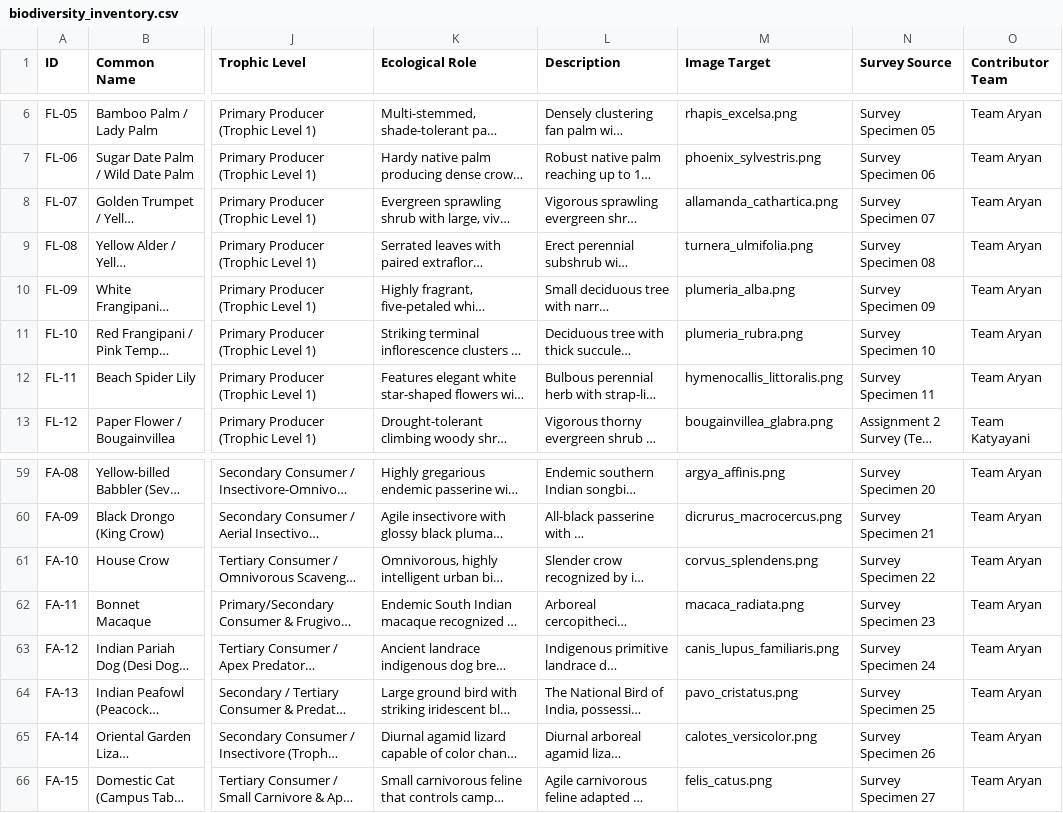
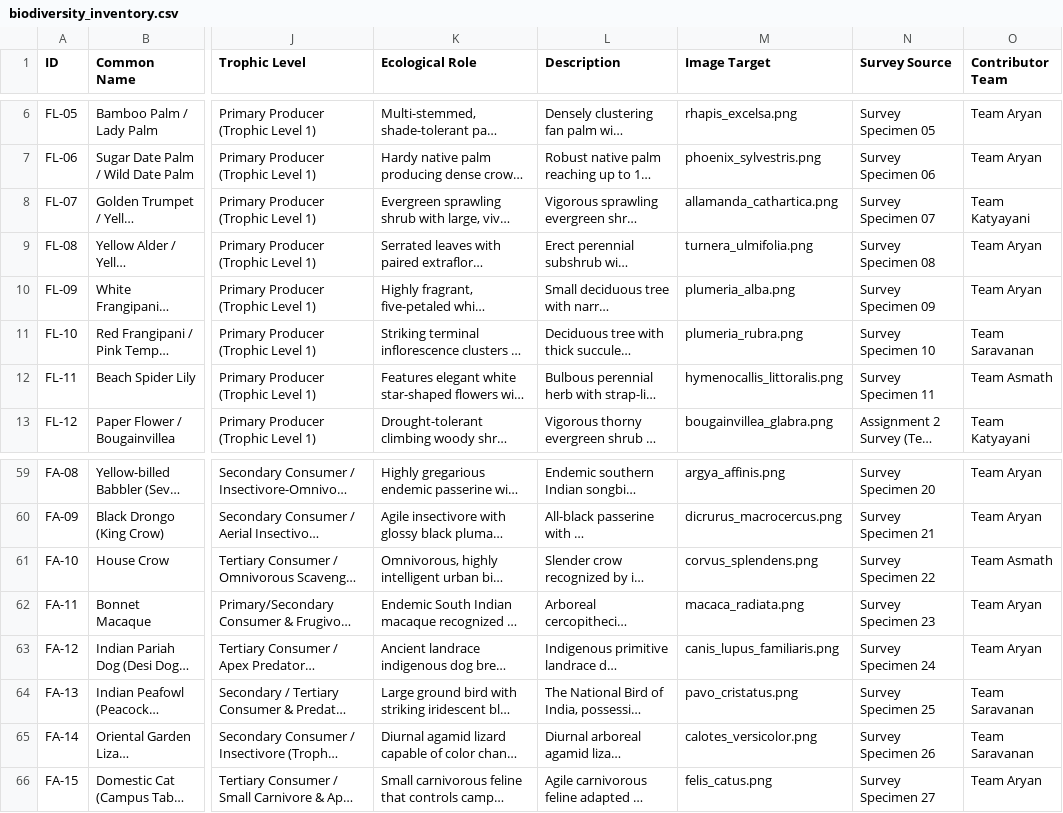
Before and after one commit to AryanTechie-007/Campus-Biodiversity, a CSV file: data/biodiversity_inventory.csv, drawn as a sheet; only a part is shown, gaps mark what is left out; long unchanged cells end in …; the diff names each change by its address in the sheet, - before the commit and + after, or states it on an @@ line.

Commit message:
Rebalance species attributions so all 9 survey teams have a minimum of 5 unique findings

```diff
--- a/data/biodiversity_inventory.csv
+++ b/data/biodiversity_inventory.csv
-O8 (Contributor Team): Team Aryan
+O8 (Contributor Team): Team Katyayani
-O11 (Contributor Team): Team Aryan
+O11 (Contributor Team): Team Saravanan
-O12 (Contributor Team): Team Aryan
+O12 (Contributor Team): Team Asmath
-O61 (Contributor Team): Team Aryan
+O61 (Contributor Team): Team Asmath
-O64:O65 (Contributor Team): Team Aryan
+O64:O65 (Contributor Team): Team Saravanan
```
Also changed, not shown: 11 other files.
